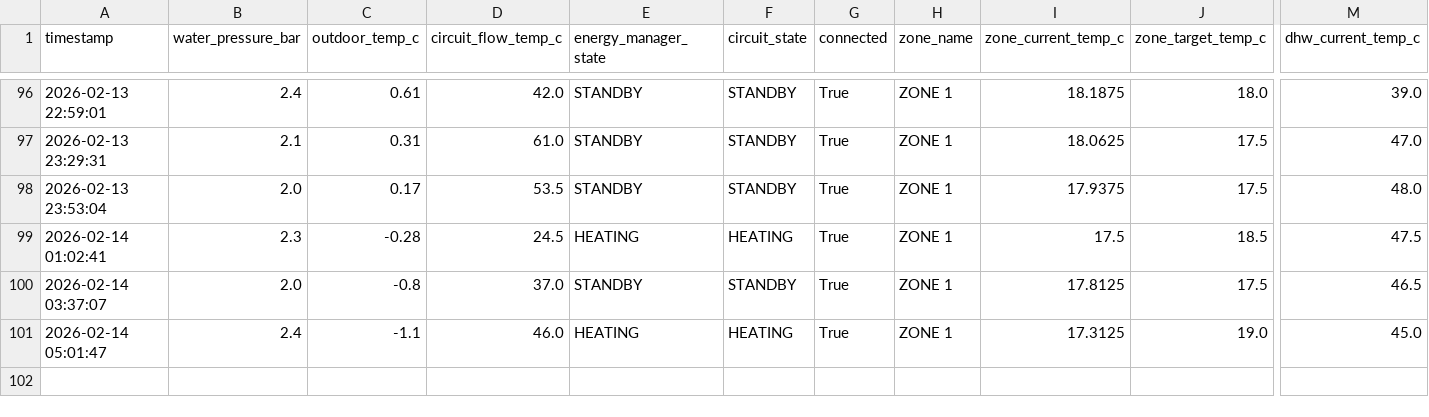
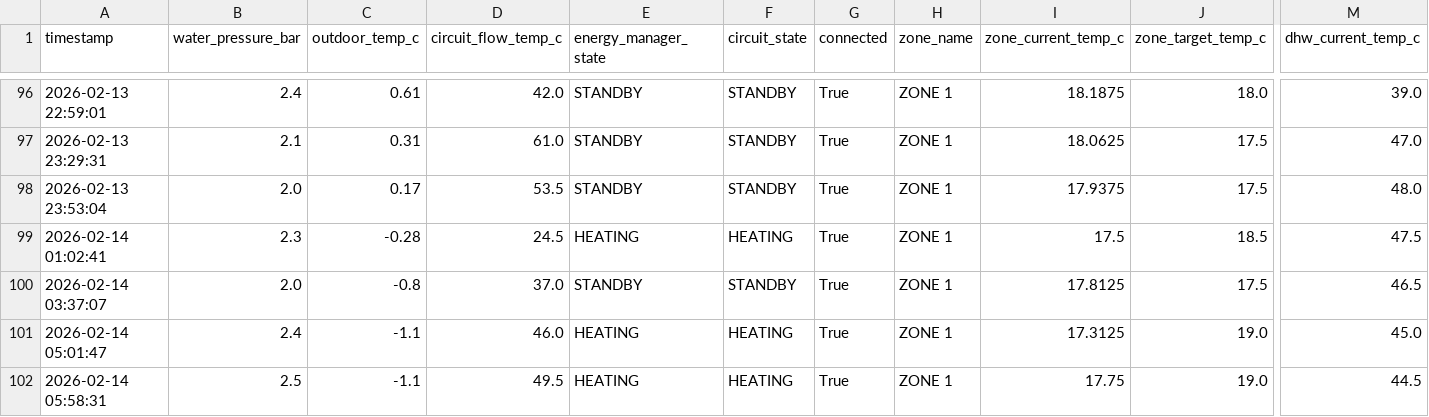
Before and after one commit to konradmakosa/vaillant, a CSV file: data/boiler_2026-02.csv, drawn as a sheet; only a part is shown, gaps mark what is left out; rows hold the shown columns only; the diff names each change by its address in the sheet, - before the commit and + after, or states it on an @@ line.

```diff
--- a/data/boiler_2026-02.csv
+++ b/data/boiler_2026-02.csv
+row 102: 2026-02-14 05:58:31 | 2.5 | -1.1 | 49.5 | HEATING | HEATING | True | ZONE 1 | 17.75 | 19.0 | 44.5
```
